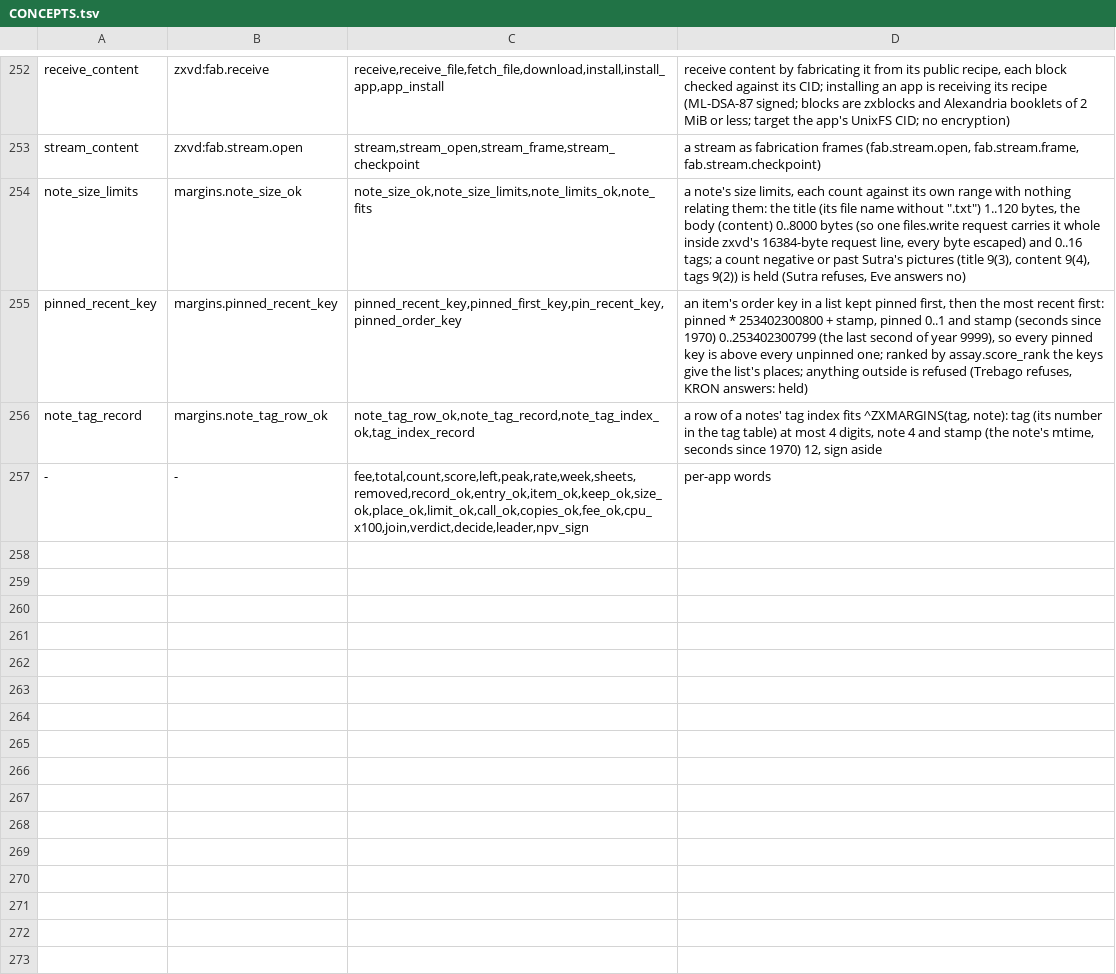
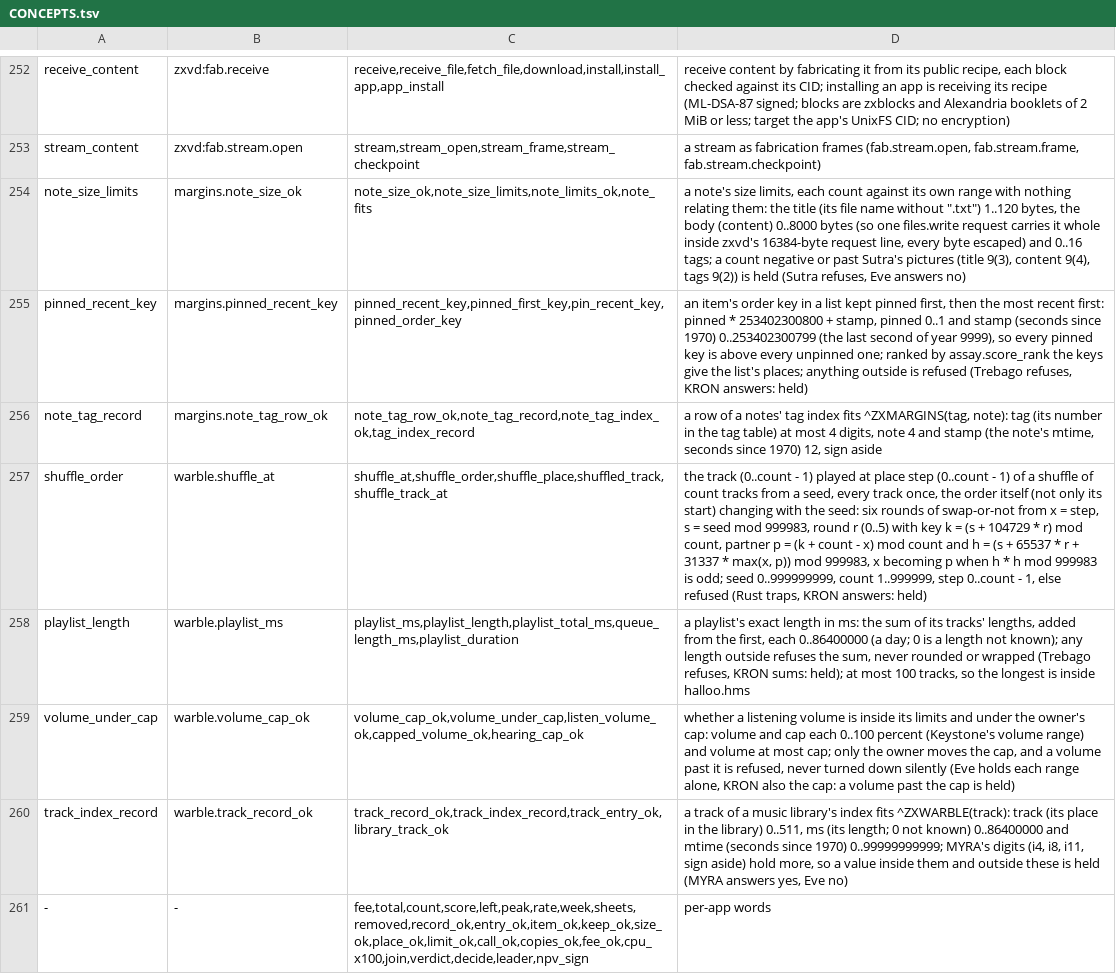
Before and after one commit to sykomiked/ZEDEC-XERO-VULPINE-V1.0.0, a TSV file: kernel/src/apps/CONCEPTS.tsv, drawn as a sheet; only a part is shown, gaps mark what is left out; the diff names each change by its address in the sheet, - before the commit and + after, or states it on an @@ line.

```diff
--- a/kernel/src/apps/CONCEPTS.tsv
+++ b/kernel/src/apps/CONCEPTS.tsv
+row 257: shuffle_order | warble.shuffle_at | shuffle_at,shuffle_order,shuffle_place,shuffled_track,shuffle_track_at | the track (0..count - 1) played at place step (0..count - 1) of a shuffle of count tracks from a seed, every track once, the order itself (not only its start) changing with the seed: six rounds of swap-or-not from x = step, s = seed mod 999983, round r (0..5) with key k = (s + 104729 * r) mod count, partner p = (k + count - x) mod count and h = (s + 65537 * r + 31337 * max(x, p)) mod 999983, x becoming p when h * h mod 999983 is odd; seed 0..999999999, count 1..999999, step 0..count - 1, else refused (Rust traps, KRON answers: held)
+row 258: playlist_length | warble.playlist_ms | playlist_ms,playlist_length,playlist_total_ms,queue_length_ms,playlist_duration | a playlist's exact length in ms: the sum of its tracks' lengths, added from the first, each 0..86400000 (a day; 0 is a length not known); any length outside refuses the sum, never rounded or wrapped (Trebago refuses, KRON sums: held); at most 100 tracks, so the longest is inside halloo.hms
+row 259: volume_under_cap | warble.volume_cap_ok | volume_cap_ok,volume_under_cap,listen_volume_ok,capped_volume_ok,hearing_cap_ok | whether a listening volume is inside its limits and under the owner's cap: volume and cap each 0..100 percent (Keystone's volume range) and volume at most cap; only the owner moves the cap, and a volume past it is refused, never turned down silently (Eve holds each range alone, KRON also the cap: a volume past the cap is held)
+row 260: track_index_record | warble.track_record_ok | track_record_ok,track_index_record,track_entry_ok,library_track_ok | a track of a music library's index fits ^ZXWARBLE(track): track (its place in the library) 0..511, ms (its length; 0 not known) 0..86400000 and mtime (seconds since 1970) 0..99999999999; MYRA's digits (i4, i8, i11, sign aside) hold more, so a value inside them and outside these is held (MYRA answers yes, Eve no)
```
Also changed, not shown: kernel/src/alexandria/SLOTS.tsv, kernel/src/apps/CHECKS.tsv, 20 other files.
